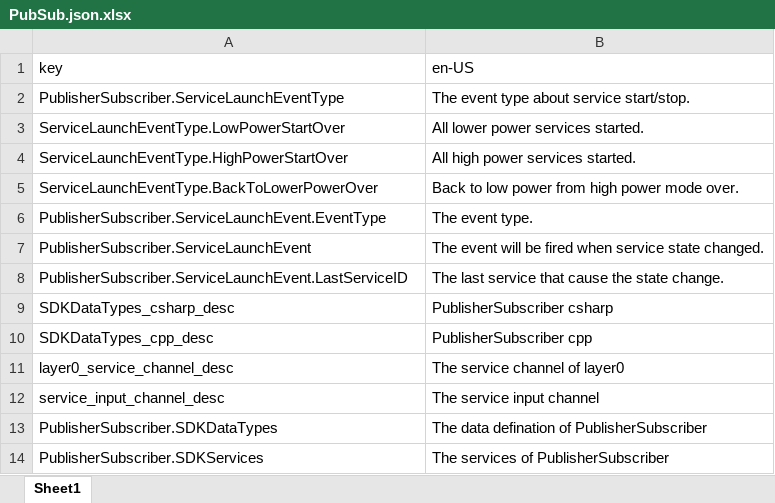
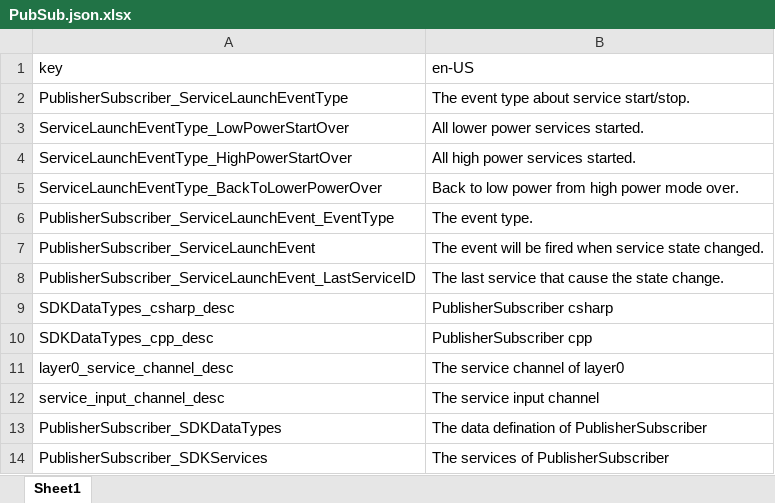
Before and after one commit to subor/sdk, an Excel workbook: ServiceGenerated/SDKDesc/en-US/PubSub.json.xlsx, sheet Sheet1, drawn as a sheet; values as stored, in another font and other column widths than the file's, no borders; the diff names each change by its address in the sheet, - before the commit and + after, or states it on an @@ line.

```diff
--- a/ServiceGenerated/SDKDesc/en-US/PubSub.json.xlsx (sheet Sheet1)
+++ b/ServiceGenerated/SDKDesc/en-US/PubSub.json.xlsx (sheet Sheet1)
-A2 (key): PublisherSubscriber.ServiceLaunchEventType
+A2 (key): PublisherSubscriber_ServiceLaunchEventType
-A3 (key): ServiceLaunchEventType.LowPowerStartOver
+A3 (key): ServiceLaunchEventType_LowPowerStartOver
-A4 (key): ServiceLaunchEventType.HighPowerStartOver
+A4 (key): ServiceLaunchEventType_HighPowerStartOver
-A5 (key): ServiceLaunchEventType.BackToLowerPowerOver
+A5 (key): ServiceLaunchEventType_BackToLowerPowerOver
-A6 (key): PublisherSubscriber.ServiceLaunchEvent.EventType
+A6 (key): PublisherSubscriber_ServiceLaunchEvent_EventType
-A7 (key): PublisherSubscriber.ServiceLaunchEvent
+A7 (key): PublisherSubscriber_ServiceLaunchEvent
-A8 (key): PublisherSubscriber.ServiceLaunchEvent.LastServiceID
+A8 (key): PublisherSubscriber_ServiceLaunchEvent_LastServiceID
-A13 (key): PublisherSubscriber.SDKDataTypes
+A13 (key): PublisherSubscriber_SDKDataTypes
-A14 (key): PublisherSubscriber.SDKServices
+A14 (key): PublisherSubscriber_SDKServices
```
Also changed, not shown: ServiceGenerated/SDKDesc/en-US/BrainCloudService.json.xlsx, ServiceGenerated/SDKDesc/en-US/Launcher.json.xlsx, 8 other files.
